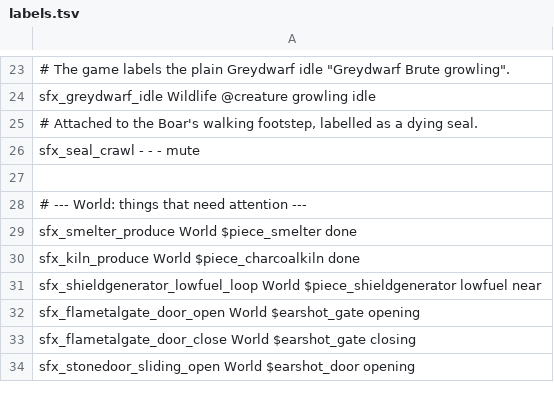
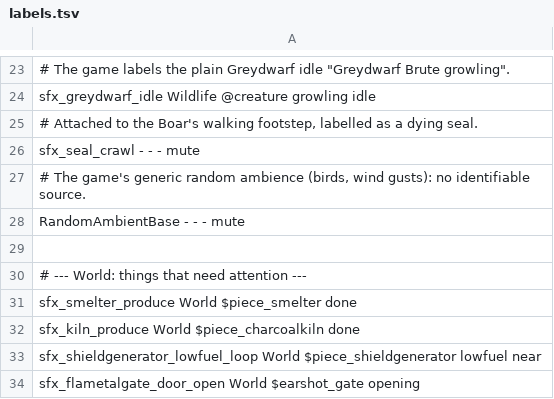
Before and after one commit to jumpingmushroom/Earshot, a TSV file: src/Earshot/data/labels.tsv, drawn as a sheet; only a part is shown, gaps mark what is left out; the shorter side is filled out with more unchanged rows; the diff names each change by its address in the sheet, - before the commit and + after, or states it on an @@ line.

Commit message:
Rig feedback: minimum volume 0.1, quieter console, 'unlabeled' spelling, mute generic ambience

```diff
--- a/src/Earshot/data/labels.tsv
+++ b/src/Earshot/data/labels.tsv
+row 27: # The game's generic random ambience (birds, wind gusts): no identifiable source.
+row 28: RandomAmbientBase - - - mute
```
Also changed, not shown: 4 other files.
